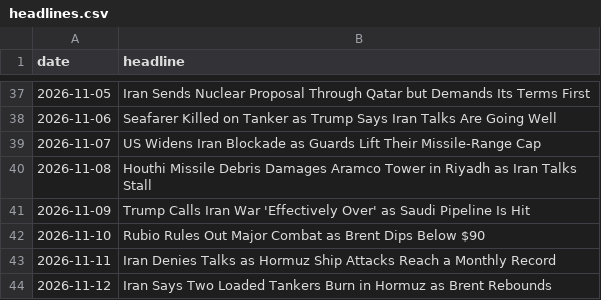
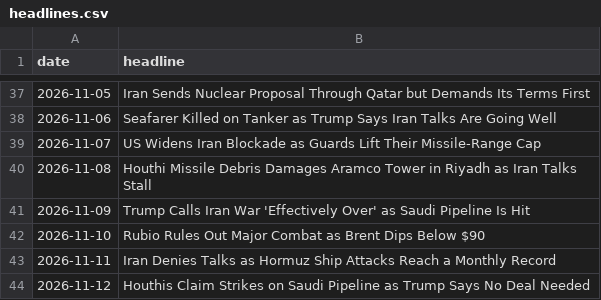
Before and after one commit to abrandt1897/GeoBrief, a CSV file: data/headlines.csv, drawn as a sheet; only a part is shown, gaps mark what is left out.

```diff
--- a/data/headlines.csv
+++ b/data/headlines.csv
@@ -43,2 +43,2 @@ date,headline
 2026-11-11,Iran Denies Talks as Hormuz Ship Attacks Reach a Monthly Record
-2026-11-12,Iran Says Two Loaded Tankers Burn in Hormuz as Brent Rebounds
+2026-11-12,Houthis Claim Strikes on Saudi Pipeline as Trump Says No Deal Needed
```
Also changed, not shown: 2 other files.
